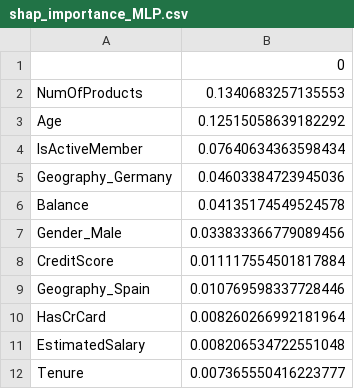
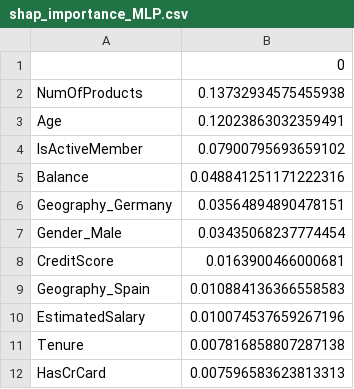
Before and after one commit to thzynu/churn-benchmark, a CSV file: outputs/tables/shap_importance_MLP.csv, drawn as a sheet.

```diff
--- a/outputs/tables/shap_importance_MLP.csv
+++ b/outputs/tables/shap_importance_MLP.csv
@@ -1,12 +1,12 @@
 ,0
-NumOfProducts,0.1340683257135553
-Age,0.12515058639182292
-IsActiveMember,0.07640634363598434
-Geography_Germany,0.04603384723945036
-Balance,0.04135174549524578
-Gender_Male,0.033833366779089456
-CreditScore,0.011117554501817884
-Geography_Spain,0.010769598337728446
-HasCrCard,0.008260266992181964
-EstimatedSalary,0.008206534722551048
-Tenure,0.007365550416223777
+NumOfProducts,0.13732934575455938
+Age,0.12023863032359491
+IsActiveMember,0.07900795693659102
+Balance,0.048841251171222316
+Geography_Germany,0.03564894890478151
+Gender_Male,0.03435068237774454
+CreditScore,0.0163900466000681
+Geography_Spain,0.010884136366558583
+EstimatedSalary,0.010074537659267196
+Tenure,0.007816858807287138
+HasCrCard,0.007596583623813313
```
Also changed, not shown: outputs/tables/table_ALL_MODELS_summary.csv, outputs/tables/table_deep_cv_raw.csv, 42 other files.
